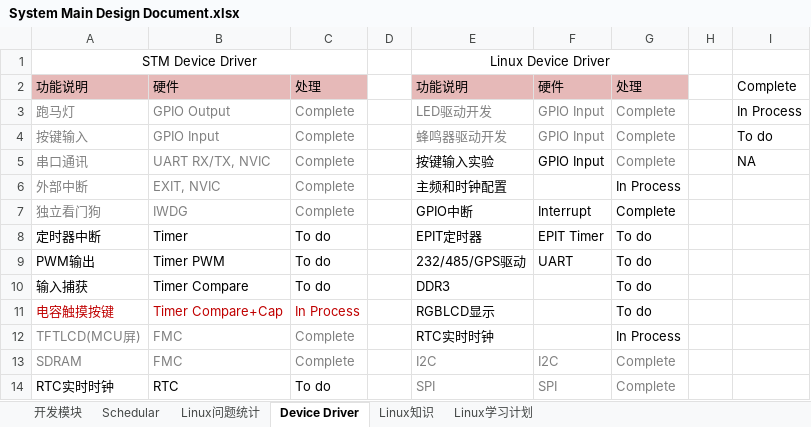
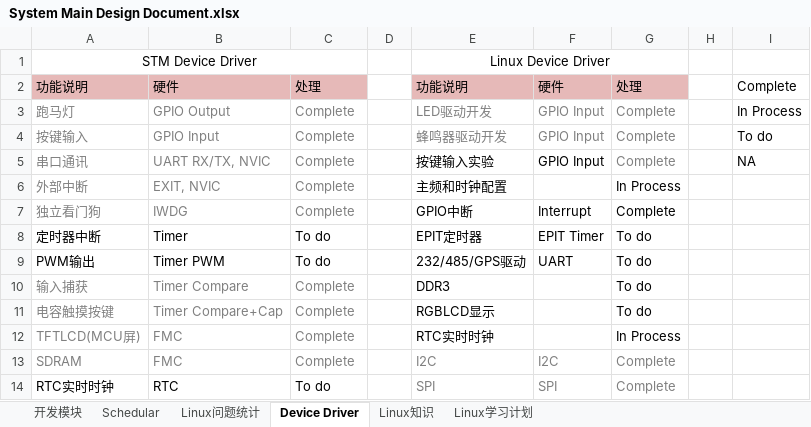
Before and after one commit to zc110747/remote_manage, an Excel workbook: document/System Main Design Document.xlsx, sheet Device Driver, drawn as a sheet; only a part is shown; values as stored, in another font and other column widths than the file's, no borders; the diff names each change by its address in the sheet, - before the commit and + after, or states it on an @@ line.

Commit message:
update for lower board and driver.

```diff
--- a/document/System Main Design Document.xlsx (sheet Device Driver)
+++ b/document/System Main Design Document.xlsx (sheet Device Driver)
-A10:C10 text colour: black
+A10:C10 text colour: #808080
-C10: To do
+C10: Complete
-A11:C11 text colour: #C00000
+A11:C11 text colour: #808080
-C11: In Process
+C11: Complete
```
Also changed, not shown: 20 other files.
